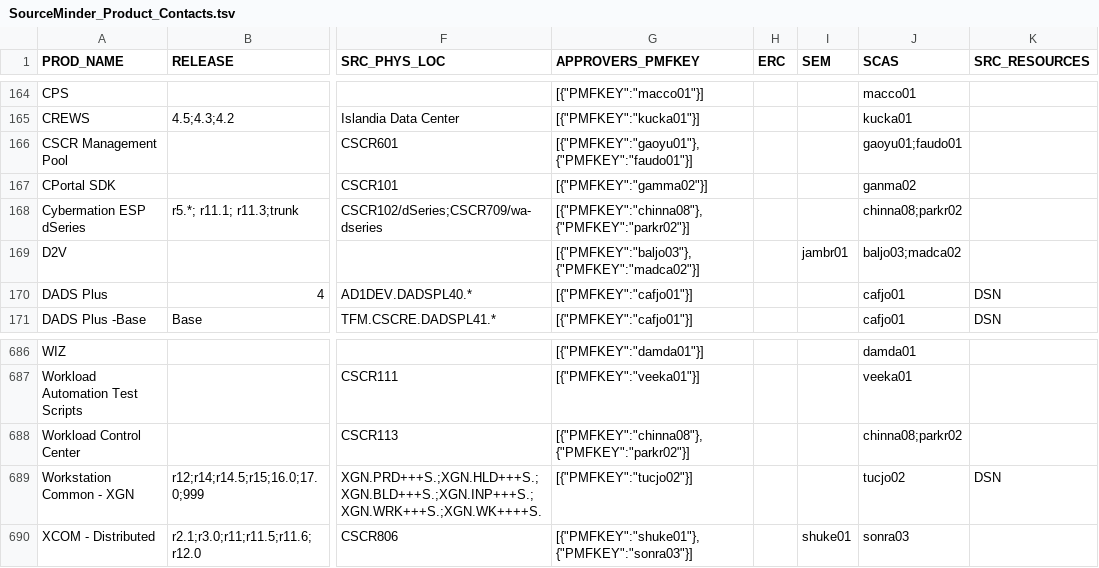
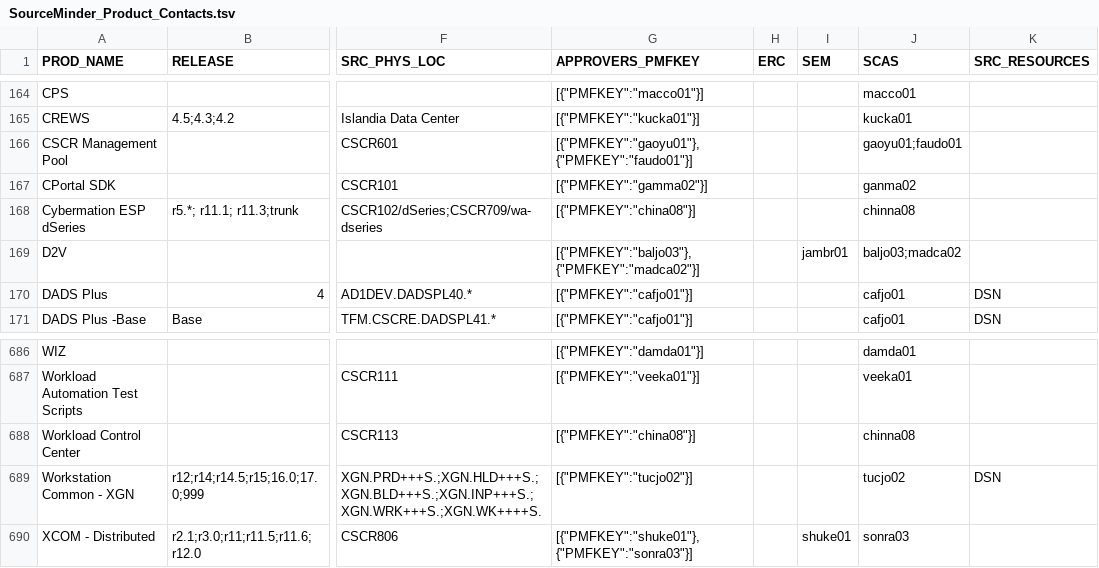
Before and after one commit to morjo02jm/SCM-Attestation-CAEndevor-LDAP, a TSV file: endevorrepldap/SourceMinder_Product_Contacts.tsv, drawn as a sheet; only a part is shown, gaps mark what is left out; the diff names each change by its address in the sheet, - before the commit and + after, or states it on an @@ line.

```diff
--- a/endevorrepldap/SourceMinder_Product_Contacts.tsv
+++ b/endevorrepldap/SourceMinder_Product_Contacts.tsv
-G168 (APPROVERS_PMFKEY): [{"PMFKEY":"chinna08"},{"PMFKEY":"parkr02"}]
+G168 (APPROVERS_PMFKEY): [{"PMFKEY":"china08"}]
-J168 (SCAS): chinna08;parkr02
+J168 (SCAS): chinna08
-G688 (APPROVERS_PMFKEY): [{"PMFKEY":"chinna08"},{"PMFKEY":"parkr02"}]
+G688 (APPROVERS_PMFKEY): [{"PMFKEY":"china08"}]
-J688 (SCAS): chinna08;parkr02
+J688 (SCAS): chinna08
```
Also changed, not shown: 1 other file.
